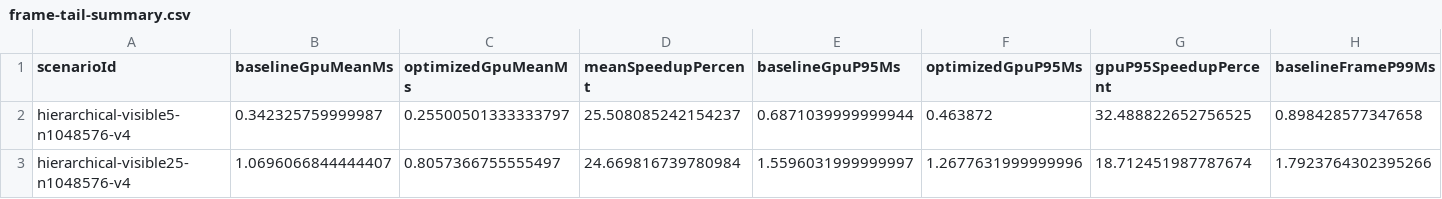
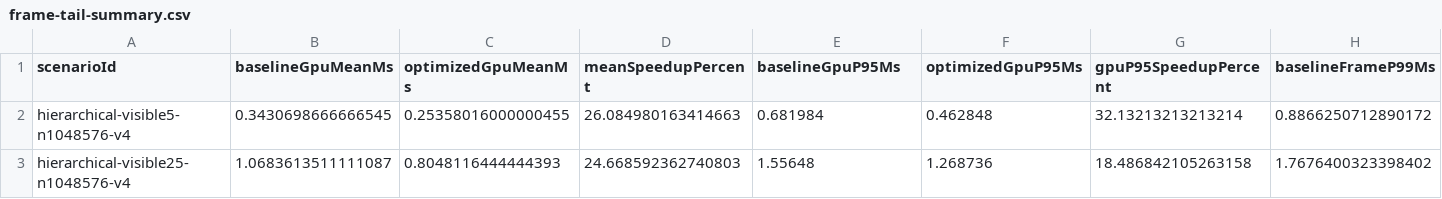
Before and after one commit to Yanagisawa2002/summit-gpu-systems, a CSV file: Evidence/GpuDrivenInstances/NVIDIA_RTX4090_HIERARCHICAL_MULTIVIEW_2026-08-30/frame-tail-summary.csv, drawn as a sheet; only a part is shown; the diff covers the shown part only; the diff names each change by its address in the sheet, - before the commit and + after, or states it on an @@ line.

```diff
--- a/Evidence/GpuDrivenInstances/NVIDIA_RTX4090_HIERARCHICAL_MULTIVIEW_2026-08-30/frame-tail-summary.csv
+++ b/Evidence/GpuDrivenInstances/NVIDIA_RTX4090_HIERARCHICAL_MULTIVIEW_2026-08-30/frame-tail-summary.csv
-B2 (baselineGpuMeanMs): 0.342325759999987
+B2 (baselineGpuMeanMs): 0.3430698666666545
-C2 (optimizedGpuMeanMs): 0.25500501333333797
+C2 (optimizedGpuMeanMs): 0.25358016000000455
-D2 (meanSpeedupPercent): 25.508085242154237
+D2 (meanSpeedupPercent): 26.084980163414663
-E2 (baselineGpuP95Ms): 0.6871039999999944
+E2 (baselineGpuP95Ms): 0.681984
-F2 (optimizedGpuP95Ms): 0.463872
+F2 (optimizedGpuP95Ms): 0.462848
-G2 (gpuP95SpeedupPercent): 32.488822652756525
+G2 (gpuP95SpeedupPercent): 32.13213213213214
-H2 (baselineFrameP99Ms): 0.898428577347658
+H2 (baselineFrameP99Ms): 0.8866250712890172
-B3 (baselineGpuMeanMs): 1.0696066844444407
+B3 (baselineGpuMeanMs): 1.0683613511111087
-C3 (optimizedGpuMeanMs): 0.8057366755555497
+C3 (optimizedGpuMeanMs): 0.8048116444444393
-D3 (meanSpeedupPercent): 24.669816739780984
+D3 (meanSpeedupPercent): 24.668592362740803
-E3 (baselineGpuP95Ms): 1.5596031999999997
+E3 (baselineGpuP95Ms): 1.55648
-F3 (optimizedGpuP95Ms): 1.2677631999999996
+F3 (optimizedGpuP95Ms): 1.268736
-G3 (gpuP95SpeedupPercent): 18.712451987787674
+G3 (gpuP95SpeedupPercent): 18.486842105263158
-H3 (baselineFrameP99Ms): 1.7923764302395266
+H3 (baselineFrameP99Ms): 1.7676400323398402
```
Also changed, not shown: 46 edited cells elsewhere in this file, Evidence/GpuDrivenInstances/NVIDIA_RTX4090_HIERARCHICAL_MULTIVIEW_2026-08-30/matrix-summary.csv, Evidence/GpuDrivenInstances/NVIDIA_RTX4090_HIERARCHICAL_MULTIVIEW_2026-08-30/scenario-quality.csv, 7 other files.
